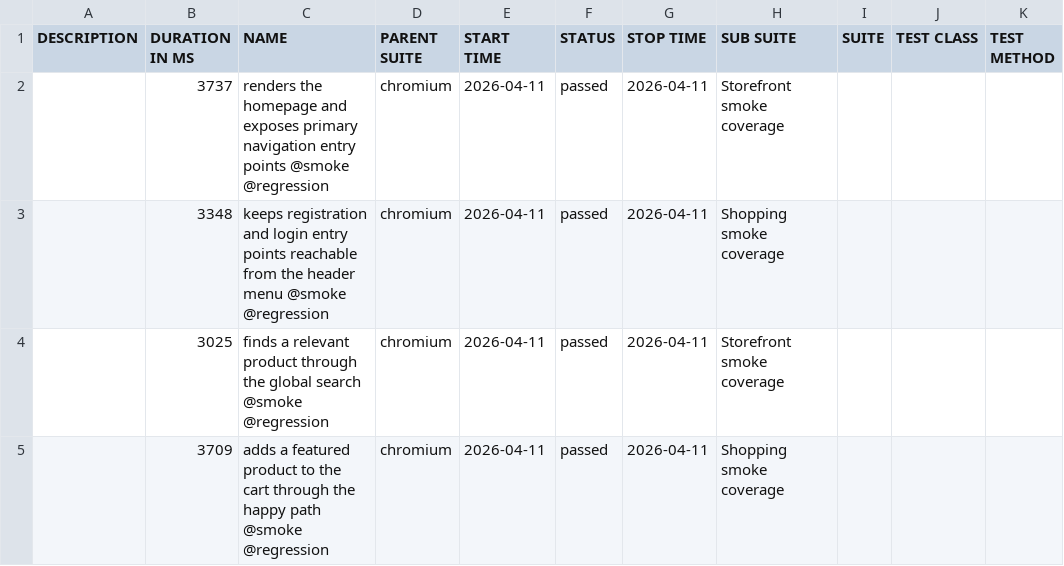
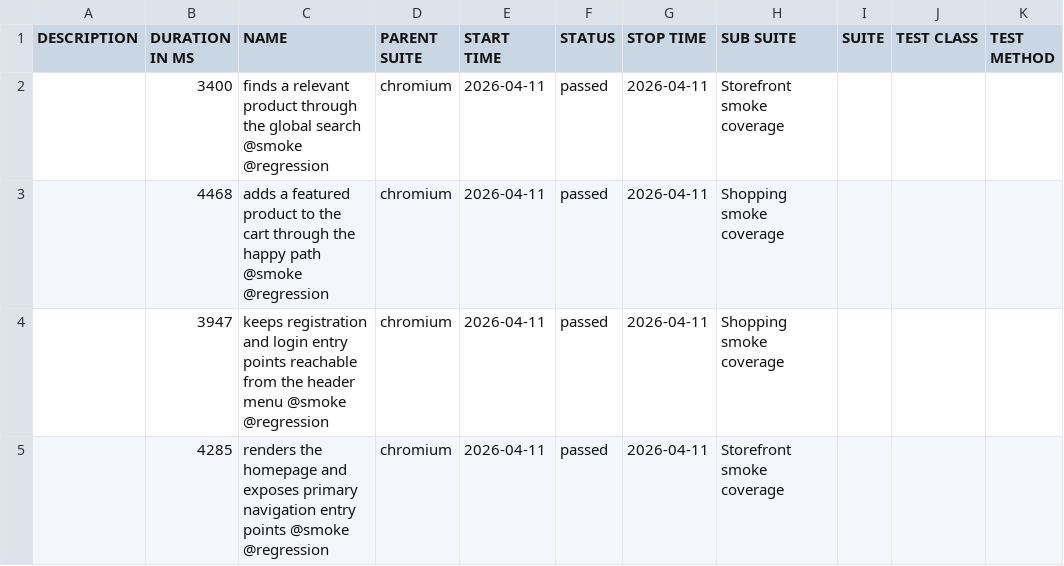
Before and after one commit to melv-narrow/tutorialsninja-playwright, a CSV file: data/suites.csv, drawn as a sheet.

```diff
--- a/data/suites.csv
+++ b/data/suites.csv
@@ -1,5 +1,5 @@
 "DESCRIPTION","DURATION IN MS","NAME","PARENT SUITE","START TIME","STATUS","STOP TIME","SUB SUITE","SUITE","TEST CLASS","TEST METHOD"
-"","3737","renders the homepage and exposes primary navigation entry points @smoke @regression","chromium","2026-04-11","passed","2026-04-11","Storefront smoke coverage","","",""
-"","3348","keeps registration and login entry points reachable from the header menu @smoke @regression","chromium","2026-04-11","passed","2026-04-11","Shopping smoke coverage","","",""
-"","3025","finds a relevant product through the global search @smoke @regression","chromium","2026-04-11","passed","2026-04-11","Storefront smoke coverage","","",""
-"","3709","adds a featured product to the cart through the happy path @smoke @regression","chromium","2026-04-11","passed","2026-04-11","Shopping smoke coverage","","",""
+"","3400","finds a relevant product through the global search @smoke @regression","chromium","2026-04-11","passed","2026-04-11","Storefront smoke coverage","","",""
+"","4468","adds a featured product to the cart through the happy path @smoke @regression","chromium","2026-04-11","passed","2026-04-11","Shopping smoke coverage","","",""
+"","3947","keeps registration and login entry points reachable from the header menu @smoke @regression","chromium","2026-04-11","passed","2026-04-11","Shopping smoke coverage","","",""
+"","4285","renders the homepage and exposes primary navigation entry points @smoke @regression","chromium","2026-04-11","passed","2026-04-11","Storefront smoke coverage","","",""
```
Also changed, not shown: data/behaviors.csv, 28 other files.
